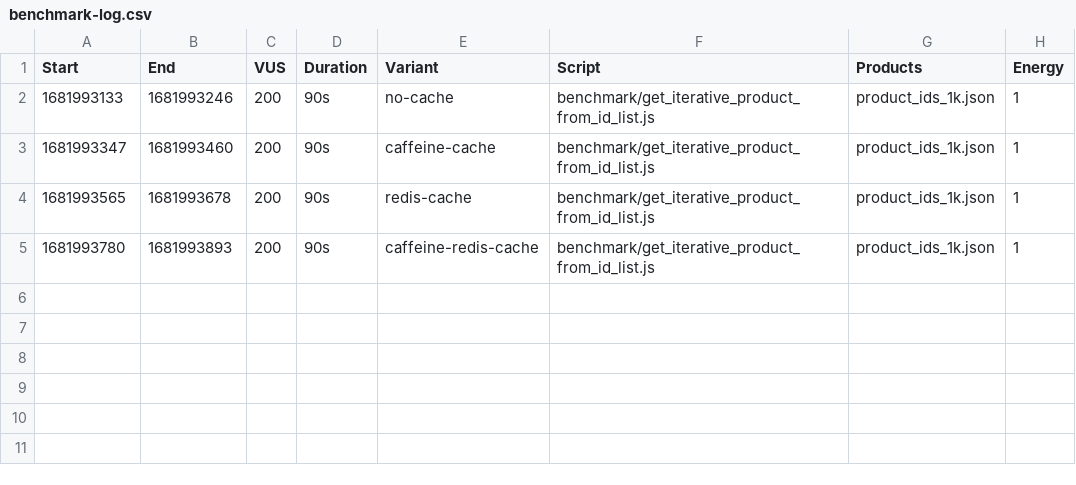
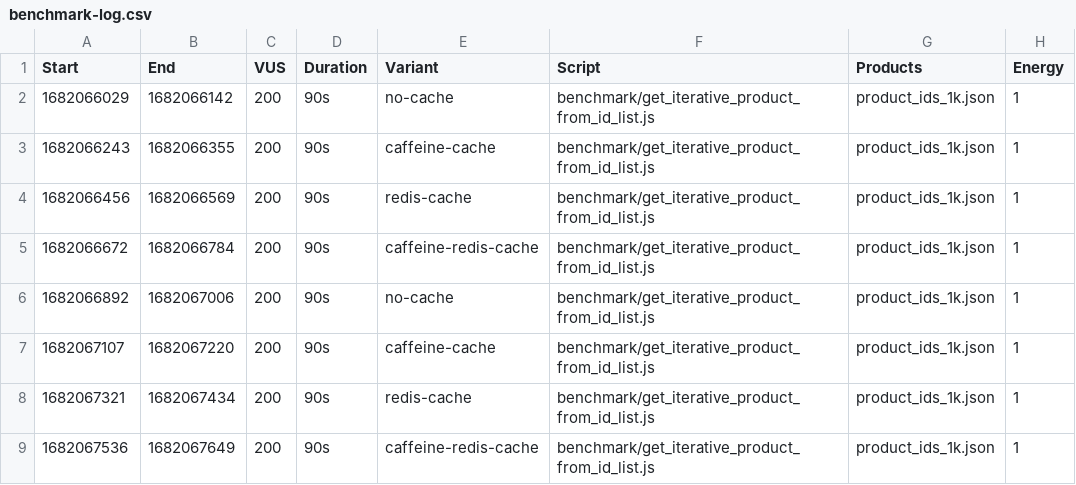
Before and after one commit to twobiers/software-architecture-sustainability-experiment, a CSV file: results/benchmark-log.csv, drawn as a sheet.

```diff
--- a/results/benchmark-log.csv
+++ b/results/benchmark-log.csv
@@ -1,5 +1,9 @@
 Start,End,VUS,Duration,Variant,Script,Products,Energy
-1681993133,1681993246,200,90s,no-cache,benchmark/get_iterative_product_from_id_list.js,product_ids_1k.json,1
-1681993347,1681993460,200,90s,caffeine-cache,benchmark/get_iterative_product_from_id_list.js,product_ids_1k.json,1
-1681993565,1681993678,200,90s,redis-cache,benchmark/get_iterative_product_from_id_list.js,product_ids_1k.json,1
-1681993780,1681993893,200,90s,caffeine-redis-cache,benchmark/get_iterative_product_from_id_list.js,product_ids_1k.json,1
+1682066029,1682066142,200,90s,no-cache,benchmark/get_iterative_product_from_id_list.js,product_ids_1k.json,1
+1682066243,1682066355,200,90s,caffeine-cache,benchmark/get_iterative_product_from_id_list.js,product_ids_1k.json,1
+1682066456,1682066569,200,90s,redis-cache,benchmark/get_iterative_product_from_id_list.js,product_ids_1k.json,1
+1682066672,1682066784,200,90s,caffeine-redis-cache,benchmark/get_iterative_product_from_id_list.js,product_ids_1k.json,1
+1682066892,1682067006,200,90s,no-cache,benchmark/get_iterative_product_from_id_list.js,product_ids_1k.json,1
+1682067107,1682067220,200,90s,caffeine-cache,benchmark/get_iterative_product_from_id_list.js,product_ids_1k.json,1
+1682067321,1682067434,200,90s,redis-cache,benchmark/get_iterative_product_from_id_list.js,product_ids_1k.json,1
+1682067536,1682067649,200,90s,caffeine-redis-cache,benchmark/get_iterative_product_from_id_list.js,product_ids_1k.json,1
```
Also changed, not shown: 12 other files.
